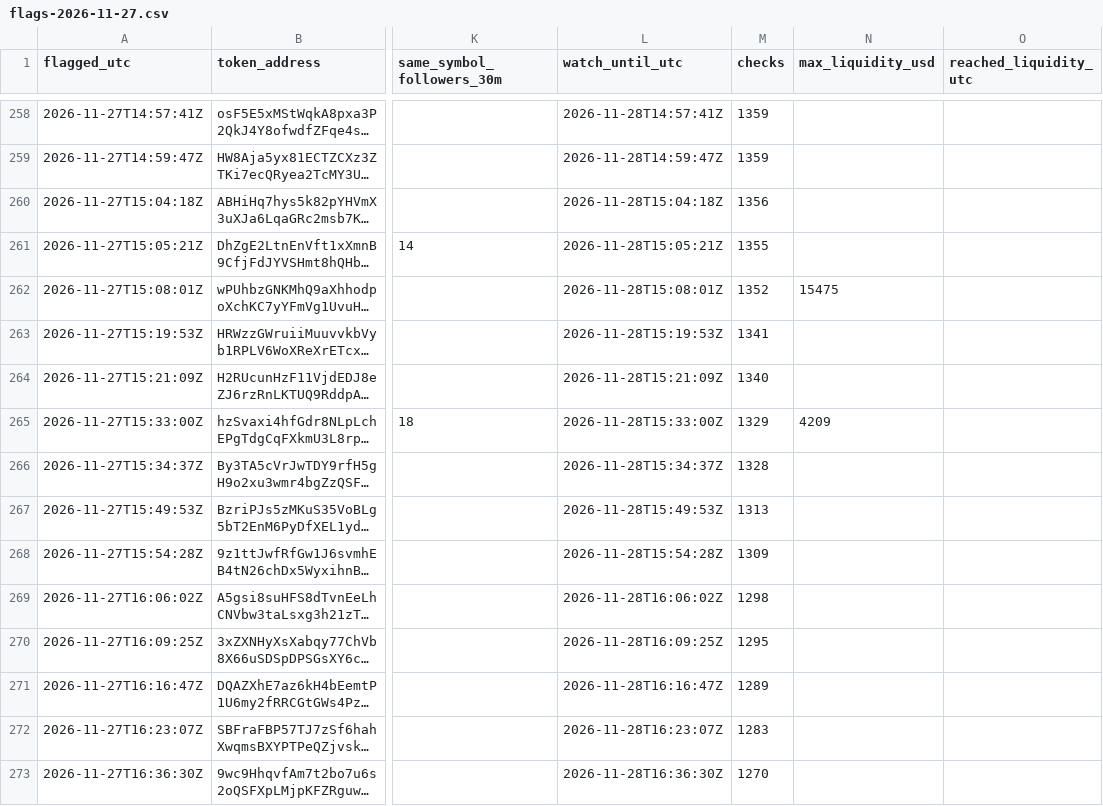
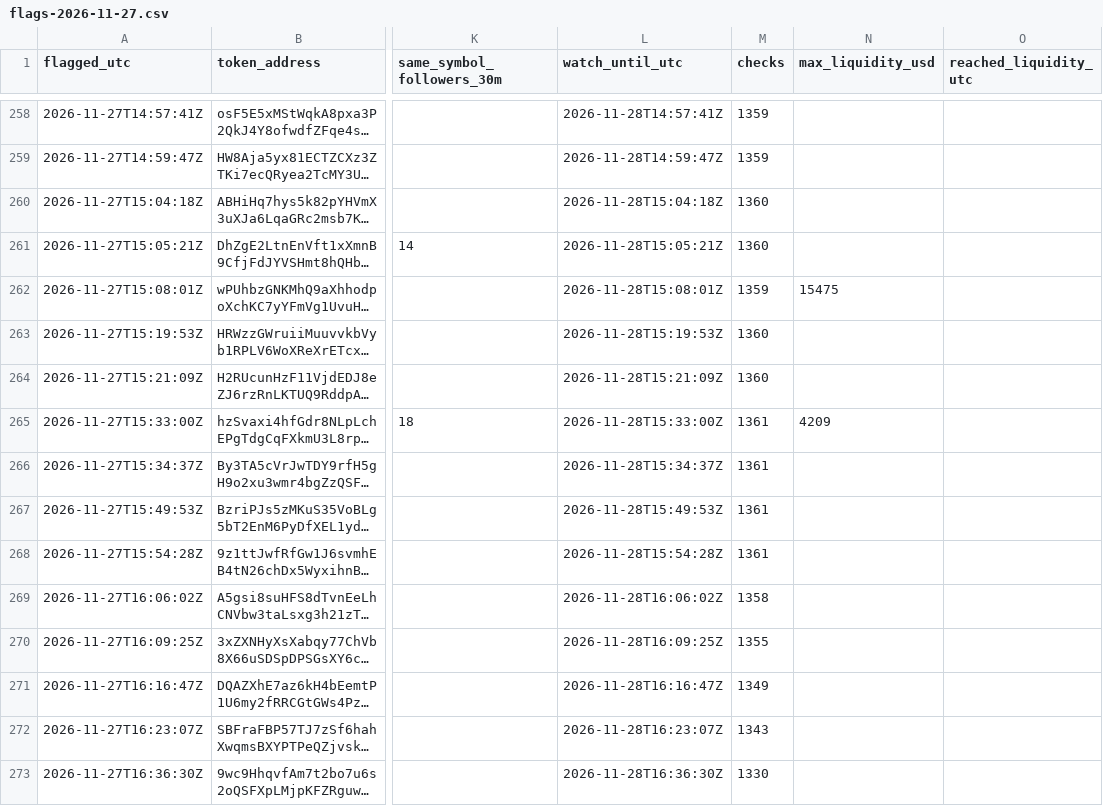
Before and after one commit to Asayed36/trading-bot, a CSV file: data/viral/flags-2026-11-27.csv, drawn as a sheet; only a part is shown, gaps mark what is left out; long unchanged cells end in …; the diff covers the shown part only; the diff names each change by its address in the sheet, - before the commit and + after, or states it on an @@ line.

```diff
--- a/data/viral/flags-2026-11-27.csv
+++ b/data/viral/flags-2026-11-27.csv
-M260 (checks): 1356
+M260 (checks): 1360
-M261 (checks): 1355
+M261 (checks): 1360
-M262 (checks): 1352
+M262 (checks): 1359
-M263 (checks): 1341
+M263 (checks): 1360
-M264 (checks): 1340
+M264 (checks): 1360
-M265 (checks): 1329
+M265 (checks): 1361
-M266 (checks): 1328
+M266 (checks): 1361
-M267 (checks): 1313
+M267 (checks): 1361
-M268 (checks): 1309
+M268 (checks): 1361
-M269 (checks): 1298
+M269 (checks): 1358
-M270 (checks): 1295
+M270 (checks): 1355
-M271 (checks): 1289
+M271 (checks): 1349
-M272 (checks): 1283
+M272 (checks): 1343
-M273 (checks): 1270
+M273 (checks): 1330
```
Also changed, not shown: 98 edited cells elsewhere in this file, data/market/prices-2026-11-28.csv, data/viral/flags-2026-11-28.csv, 16 other files.
